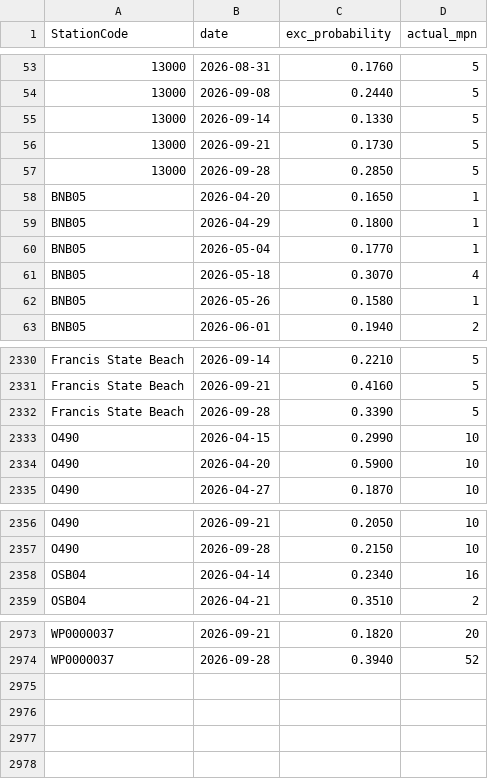
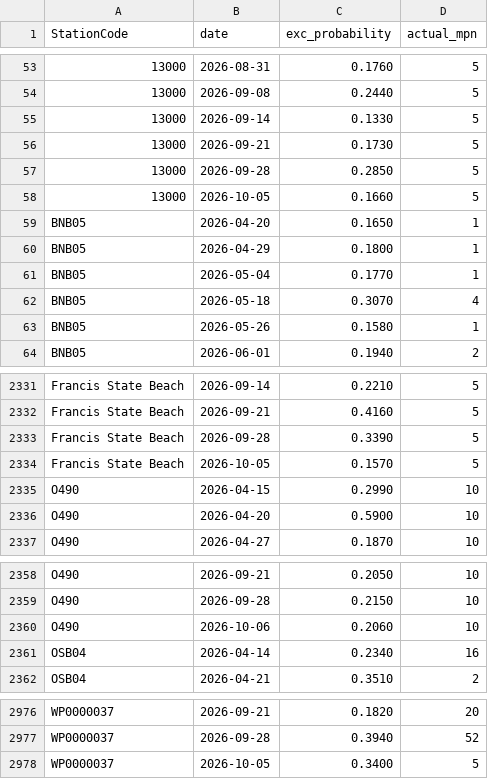
Before and after one commit to eymoney13/hermosa-pilot-dashboard, a CSV file: public/data/southbay/accuracy.csv, drawn as a sheet; only a part is shown, gaps mark what is left out; the diff names each change by its address in the sheet, - before the commit and + after, or states it on an @@ line.

```diff
--- a/public/data/southbay/accuracy.csv
+++ b/public/data/southbay/accuracy.csv
+row 58: 13000 | 2026-10-05 | 0.1660 | 5
+row 2334: Francis State Beach | 2026-10-05 | 0.1570 | 5
+row 2360: O490 | 2026-10-06 | 0.2060 | 10
+row 2978: WP0000037 | 2026-10-05 | 0.3400 | 5
```
Also changed, not shown: public/data/southbay/forecast_3day.csv, public/data/southbay/history_3day.csv, 2 other files.
